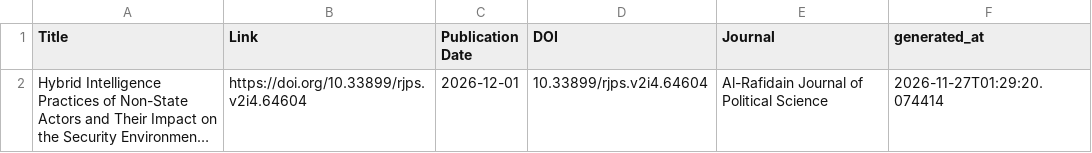
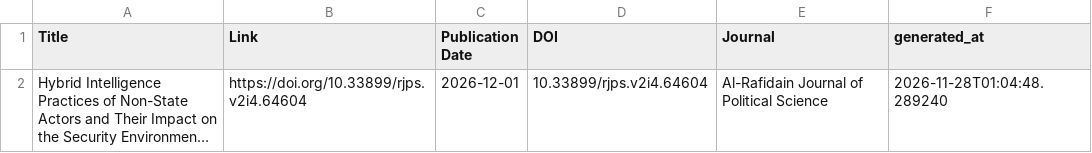
Before and after one commit to yusufaliozkan/zotero-intelligence-bibliography, a CSV file: monitor_future.csv, drawn as a sheet; long unchanged cells end in …; the diff names each change by its address in the sheet, - before the commit and + after, or states it on an @@ line.

```diff
--- a/monitor_future.csv
+++ b/monitor_future.csv
-F2 (generated_at): 2026-11-27T01:29:20.074414
+F2 (generated_at): 2026-11-28T01:04:48.289240
```
Also changed, not shown: monitor_last30.csv, monitor_last90.csv.
